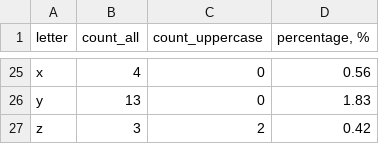
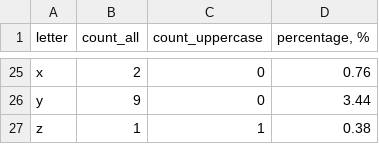
Before and after one commit to SophiaZinuk/Python-for-DQE-2025-Self-, a CSV file: 5_to_8_hws/letter_count.csv, drawn as a sheet; only a part is shown, gaps mark what is left out; the diff covers the shown part only; the diff names each change by its address in the sheet, - before the commit and + after, or states it on an @@ line.

```diff
--- a/5_to_8_hws/letter_count.csv
+++ b/5_to_8_hws/letter_count.csv
-B25 (count_all): 4
+B25 (count_all): 2
-D25 (percentage, %): 0.56
+D25 (percentage, %): 0.76
-B26 (count_all): 13
+B26 (count_all): 9
-D26 (percentage, %): 1.83
+D26 (percentage, %): 3.44
-B27 (count_all): 3
+B27 (count_all): 1
-C27 (count_uppercase): 2
+C27 (count_uppercase): 1
-D27 (percentage, %): 0.42
+D27 (percentage, %): 0.38
```
Also changed, not shown: 61 edited cells elsewhere in this file, 5_to_8_hws/word_count.csv, 10 other files.
